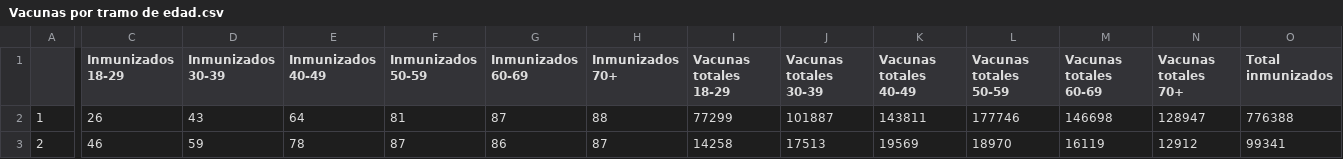
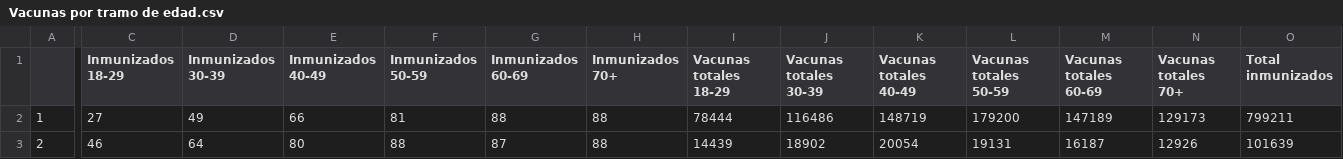
Before and after one commit to ftahumadalobos/sarscv19-mr, a CSV file: Contagios-Totales y cada 7 días/Vacunas por tramo de edad.csv, drawn as a sheet; only a part is shown, gaps mark what is left out; the diff covers the shown part only; the diff names each change by its address in the sheet, - before the commit and + after, or states it on an @@ line.

```diff
--- a/Contagios-Totales y cada 7 días/Vacunas por tramo de edad.csv
+++ b/Contagios-Totales y cada 7 días/Vacunas por tramo de edad.csv
-C2 (Inmunizados 18-29): 26
+C2 (Inmunizados 18-29): 27
-D2 (Inmunizados 30-39): 43
+D2 (Inmunizados 30-39): 49
-E2 (Inmunizados 40-49): 64
+E2 (Inmunizados 40-49): 66
-G2 (Inmunizados 60-69): 87
+G2 (Inmunizados 60-69): 88
-I2 (Vacunas totales 18-29): 77299
+I2 (Vacunas totales 18-29): 78444
-J2 (Vacunas totales 30-39): 101887
+J2 (Vacunas totales 30-39): 116486
-K2 (Vacunas totales 40-49): 143811
+K2 (Vacunas totales 40-49): 148719
-L2 (Vacunas totales 50-59): 177746
+L2 (Vacunas totales 50-59): 179200
-M2 (Vacunas totales 60-69): 146698
+M2 (Vacunas totales 60-69): 147189
-N2 (Vacunas totales 70+): 128947
+N2 (Vacunas totales 70+): 129173
-O2 (Total inmunizados): 776388
+O2 (Total inmunizados): 799211
-D3 (Inmunizados 30-39): 59
+D3 (Inmunizados 30-39): 64
-E3 (Inmunizados 40-49): 78
+E3 (Inmunizados 40-49): 80
-F3 (Inmunizados 50-59): 87
+F3 (Inmunizados 50-59): 88
-G3 (Inmunizados 60-69): 86
+G3 (Inmunizados 60-69): 87
-H3 (Inmunizados 70+): 87
+H3 (Inmunizados 70+): 88
-I3 (Vacunas totales 18-29): 14258
+I3 (Vacunas totales 18-29): 14439
-J3 (Vacunas totales 30-39): 17513
+J3 (Vacunas totales 30-39): 18902
-K3 (Vacunas totales 40-49): 19569
+K3 (Vacunas totales 40-49): 20054
-L3 (Vacunas totales 50-59): 18970
+L3 (Vacunas totales 50-59): 19131
-M3 (Vacunas totales 60-69): 16119
+M3 (Vacunas totales 60-69): 16187
-N3 (Vacunas totales 70+): 12912
+N3 (Vacunas totales 70+): 12926
-O3 (Total inmunizados): 99341
+O3 (Total inmunizados): 101639
```
Also changed, not shown: 169 edited cells elsewhere in this file, Contagios-Totales y cada 7 días/Paises inmunizacion.csv, Contagios-Totales y cada 7 días/Regiones Inmunizacion.csv.
